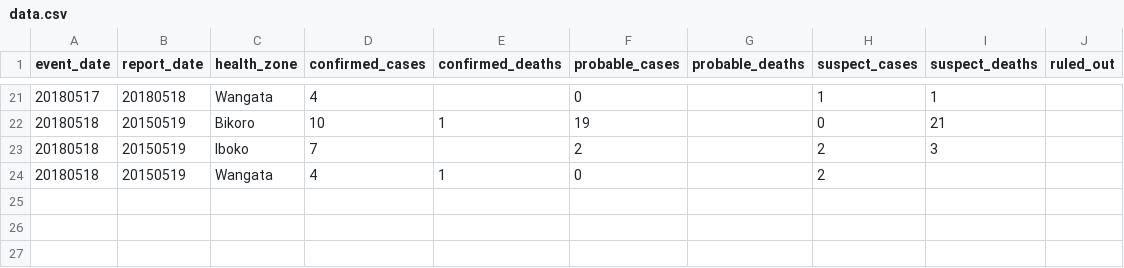
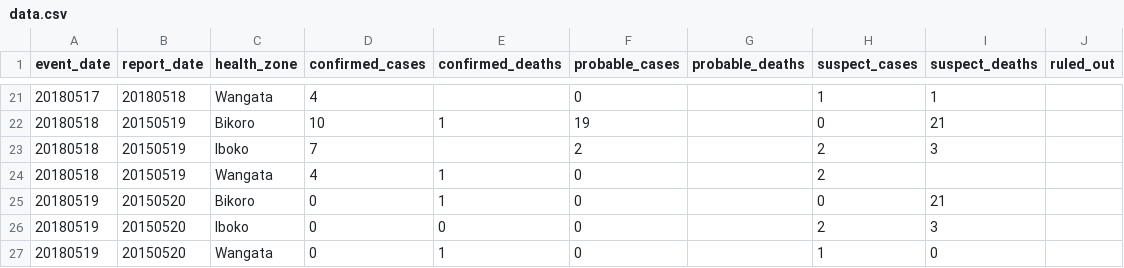
Before and after one commit to cmrivers/ebola_drc, a CSV file: drc/data.csv, drawn as a sheet; only a part is shown, gaps mark what is left out; the diff names each change by its address in the sheet, - before the commit and + after, or states it on an @@ line.

Commit message:
Update w/DRC MdlS update 202239Z MAY2018
Ref: https://mailchi.mp/4ca363db302b/ebola_rdc_19mai-1452225?e=4c81a7f559

```diff
--- a/drc/data.csv
+++ b/drc/data.csv
+row 25: 20180519 | 20150520 | Bikoro | 0 | 1 | 0 |  | 0 | 21
+row 26: 20180519 | 20150520 | Iboko | 0 | 0 | 0 |  | 2 | 3
+row 27: 20180519 | 20150520 | Wangata | 0 | 1 | 0 |  | 1 | 0
```
